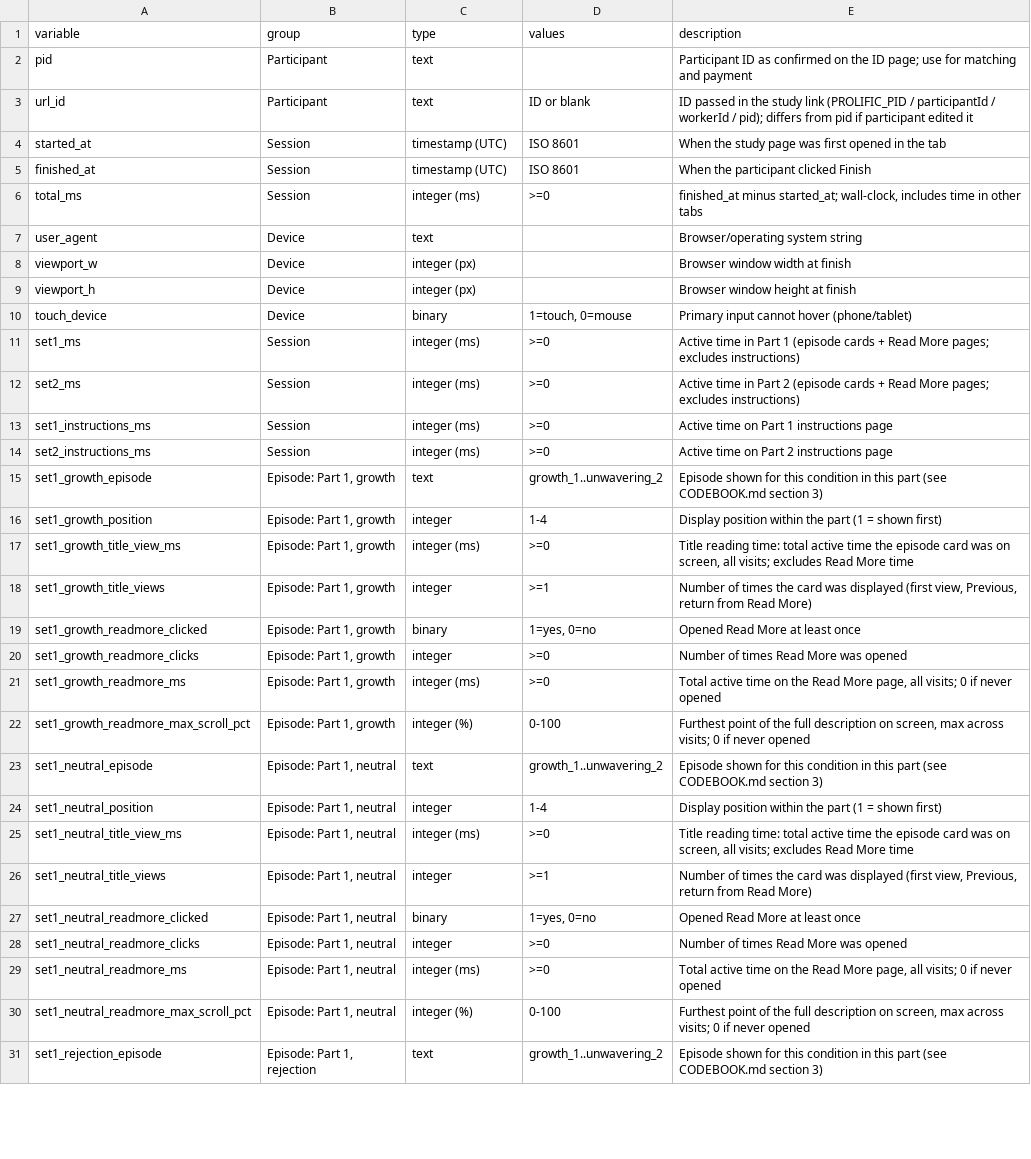
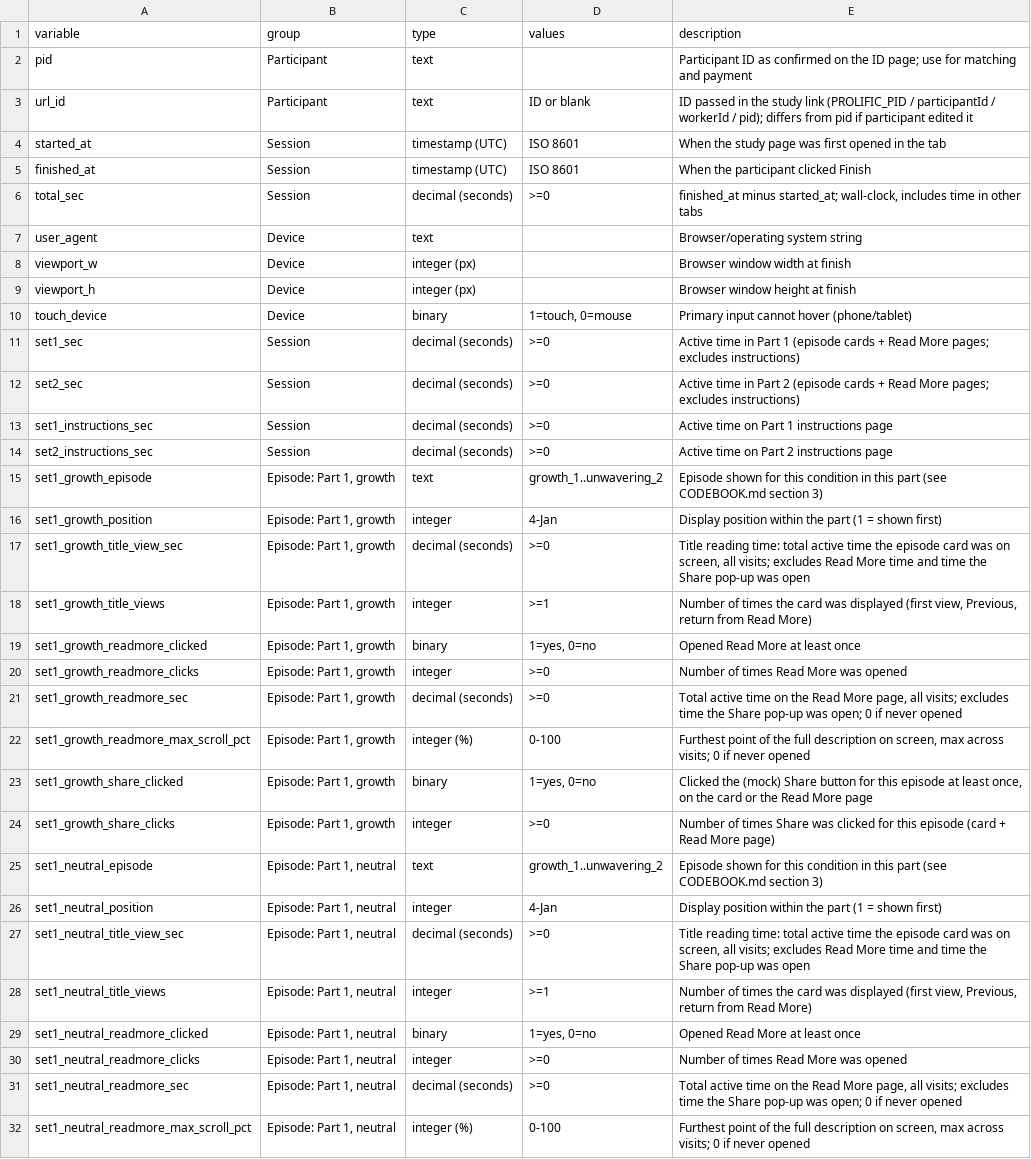
Before and after one commit to y-anthonychen/selective_exposure, a CSV file: site/codebook.csv, drawn as a sheet; only a part is shown; the shorter side is filled out with more unchanged rows; the diff covers the shown part only.

```diff
--- a/site/codebook.csv
+++ b/site/codebook.csv
@@ -5,3 +5,3 @@ started_at,Session,timestamp (UTC),ISO 8601,When the study page was first opened
 finished_at,Session,timestamp (UTC),ISO 8601,When the participant clicked Finish
-total_ms,Session,integer (ms),>=0,"finished_at minus started_at; wall-clock, includes time in other tabs"
+total_sec,Session,decimal (seconds),>=0,"finished_at minus started_at; wall-clock, includes time in other tabs"
 user_agent,Device,text,,Browser/operating system string
@@ -10,9 +10,9 @@ viewport_h,Device,integer (px),,Browser window height at finish
 touch_device,Device,binary,"1=touch, 0=mouse",Primary input cannot hover (phone/tablet)
-set1_ms,Session,integer (ms),>=0,Active time in Part 1 (episode cards + Read More pages; excludes instructions)
-set2_ms,Session,integer (ms),>=0,Active time in Part 2 (episode cards + Read More pages; excludes instructions)
-set1_instructions_ms,Session,integer (ms),>=0,Active time on Part 1 instructions page
-set2_instructions_ms,Session,integer (ms),>=0,Active time on Part 2 instructions page
+set1_sec,Session,decimal (seconds),>=0,Active time in Part 1 (episode cards + Read More pages; excludes instructions)
+set2_sec,Session,decimal (seconds),>=0,Active time in Part 2 (episode cards + Read More pages; excludes instructions)
+set1_instructions_sec,Session,decimal (seconds),>=0,Active time on Part 1 instructions page
+set2_instructions_sec,Session,decimal (seconds),>=0,Active time on Part 2 instructions page
 set1_growth_episode,"Episode: Part 1, growth",text,growth_1..unwavering_2,Episode shown for this condition in this part (see CODEBOOK.md section 3)
-set1_growth_position,"Episode: Part 1, growth",integer,1-4,Display position within the part (1 = shown first)
-set1_growth_title_view_ms,"Episode: Part 1, growth",integer (ms),>=0,"Title reading time: total active time the episode card was on screen, all visits; excludes Read More time"
+set1_growth_position,"Episode: Part 1, growth",integer,4-Jan,Display position within the part (1 = shown first)
+set1_growth_title_view_sec,"Episode: Part 1, growth",decimal (seconds),>=0,"Title reading time: total active time the episode card was on screen, all visits; excludes Read More time and time the Share pop-up was open"
 set1_growth_title_views,"Episode: Part 1, growth",integer,>=1,"Number of times the card was displayed (first view, Previous, return from Read More)"
@@ -20,7 +20,9 @@ set1_growth_readmore_clicked,"Episode: Part 1, growth",binary,"1=yes, 0=no",Open
 set1_growth_readmore_clicks,"Episode: Part 1, growth",integer,>=0,Number of times Read More was opened
-set1_growth_readmore_ms,"Episode: Part 1, growth",integer (ms),>=0,"Total active time on the Read More page, all visits; 0 if never opened"
+set1_growth_readmore_sec,"Episode: Part 1, growth",decimal (seconds),>=0,"Total active time on the Read More page, all visits; excludes time the Share pop-up was open; 0 if never opened"
 set1_growth_readmore_max_scroll_pct,"Episode: Part 1, growth",integer (%),0-100,"Furthest point of the full description on screen, max across visits; 0 if never opened"
+set1_growth_share_clicked,"Episode: Part 1, growth",binary,"1=yes, 0=no","Clicked the (mock) Share button for this episode at least once, on the card or the Read More page"
+set1_growth_share_clicks,"Episode: Part 1, growth",integer,>=0,Number of times Share was clicked for this episode (card + Read More page)
 set1_neutral_episode,"Episode: Part 1, neutral",text,growth_1..unwavering_2,Episode shown for this condition in this part (see CODEBOOK.md section 3)
-set1_neutral_position,"Episode: Part 1, neutral",integer,1-4,Display position within the part (1 = shown first)
-set1_neutral_title_view_ms,"Episode: Part 1, neutral",integer (ms),>=0,"Title reading time: total active time the episode card was on screen, all visits; excludes Read More time"
+set1_neutral_position,"Episode: Part 1, neutral",integer,4-Jan,Display position within the part (1 = shown first)
+set1_neutral_title_view_sec,"Episode: Part 1, neutral",decimal (seconds),>=0,"Title reading time: total active time the episode card was on screen, all visits; excludes Read More time and time the Share pop-up was open"
 set1_neutral_title_views,"Episode: Part 1, neutral",integer,>=1,"Number of times the card was displayed (first view, Previous, return from Read More)"
@@ -28,3 +30,3 @@ set1_neutral_readmore_clicked,"Episode: Part 1, neutral",binary,"1=yes, 0=no",Op
 set1_neutral_readmore_clicks,"Episode: Part 1, neutral",integer,>=0,Number of times Read More was opened
-set1_neutral_readmore_ms,"Episode: Part 1, neutral",integer (ms),>=0,"Total active time on the Read More page, all visits; 0 if never opened"
+set1_neutral_readmore_sec,"Episode: Part 1, neutral",decimal (seconds),>=0,"Total active time on the Read More page, all visits; excludes time the Share pop-up was open; 0 if never opened"
 set1_neutral_readmore_max_scroll_pct,"Episode: Part 1, neutral",integer (%),0-100,"Furthest point of the full description on screen, max across visits; 0 if never opened"
```
Also changed, not shown: 14 added rows and 42 edited cells elsewhere in this file, 5 other files.
